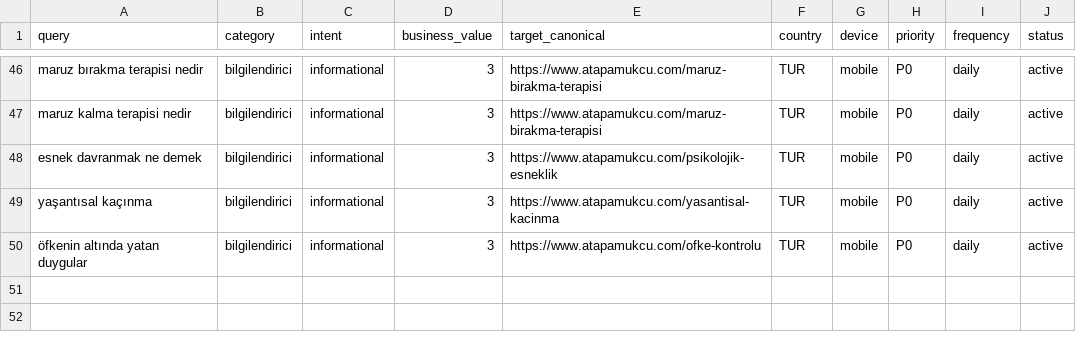
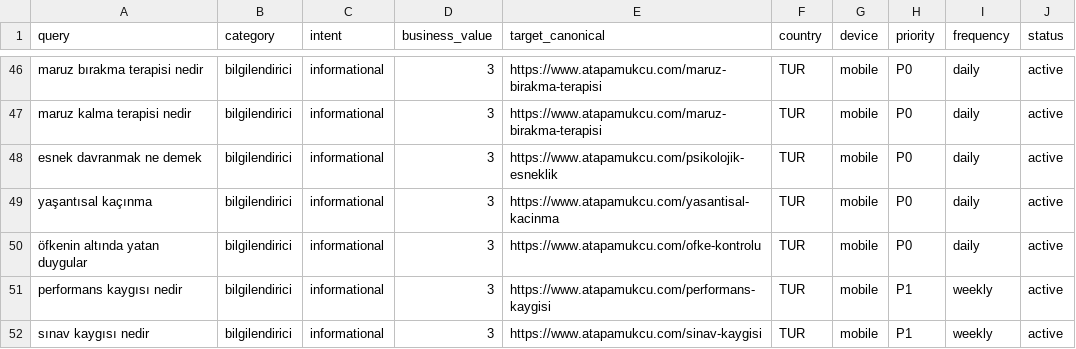
Before and after one commit to omeratapamukcu-ops/atapamukcu.com, a CSV file: seo-ops/query-portfolio.csv, drawn as a sheet; only a part is shown, gaps mark what is left out.

```diff
--- a/seo-ops/query-portfolio.csv
+++ b/seo-ops/query-portfolio.csv
@@ -50 +50,3 @@ yaşantısal kaçınma,bilgilendirici,informational,3,https://www.atapamukcu.com
 öfkenin altında yatan duygular,bilgilendirici,informational,3,https://www.atapamukcu.com/ofke-kontrolu,TUR,mobile,P0,daily,active
+performans kaygısı nedir,bilgilendirici,informational,3,https://www.atapamukcu.com/performans-kaygisi,TUR,mobile,P1,weekly,active
+sınav kaygısı nedir,bilgilendirici,informational,3,https://www.atapamukcu.com/sinav-kaygisi,TUR,mobile,P1,weekly,active
```
Also changed, not shown: seo-ops/backlog.csv, seo-ops/measurements.csv, 8 other files.
